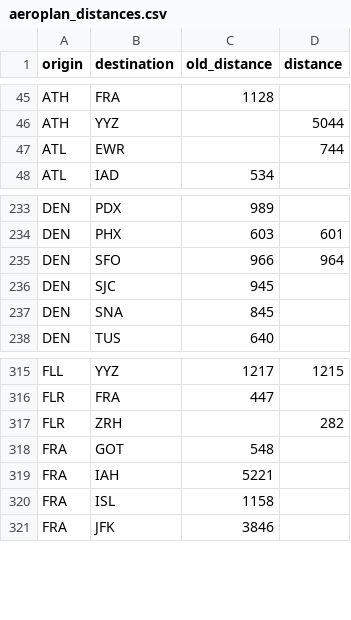
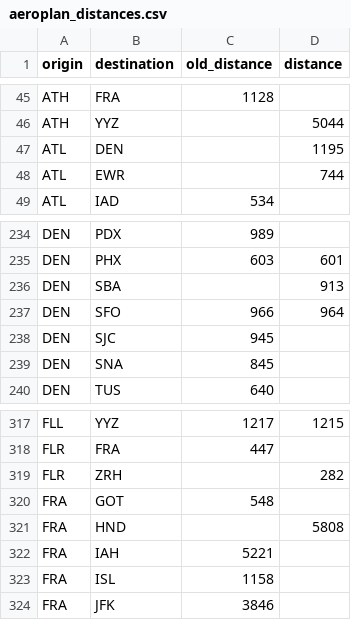
Before and after one commit to cowtool-llc/ac-sqd, a CSV file: src/main/resources/aeroplan_distances.csv, drawn as a sheet; only a part is shown, gaps mark what is left out.

Commit message:
Add multiple distances
• DEN-SBA is 913
• DEN-ATL is 1195
• FRA-HND is 5808

```diff
--- a/src/main/resources/aeroplan_distances.csv
+++ b/src/main/resources/aeroplan_distances.csv
@@ -46,2 +46,3 @@ ATH,FRA,1128,
 ATH,YYZ,,5044
+ATL,DEN,,1195
 ATL,EWR,,744
@@ -234,2 +235,3 @@ DEN,PDX,989,
 DEN,PHX,603,601
+DEN,SBA,,913
 DEN,SFO,966,964
@@ -318,2 +320,3 @@ FLR,ZRH,,282
 FRA,GOT,548,
+FRA,HND,,5808
 FRA,IAH,5221,
```
